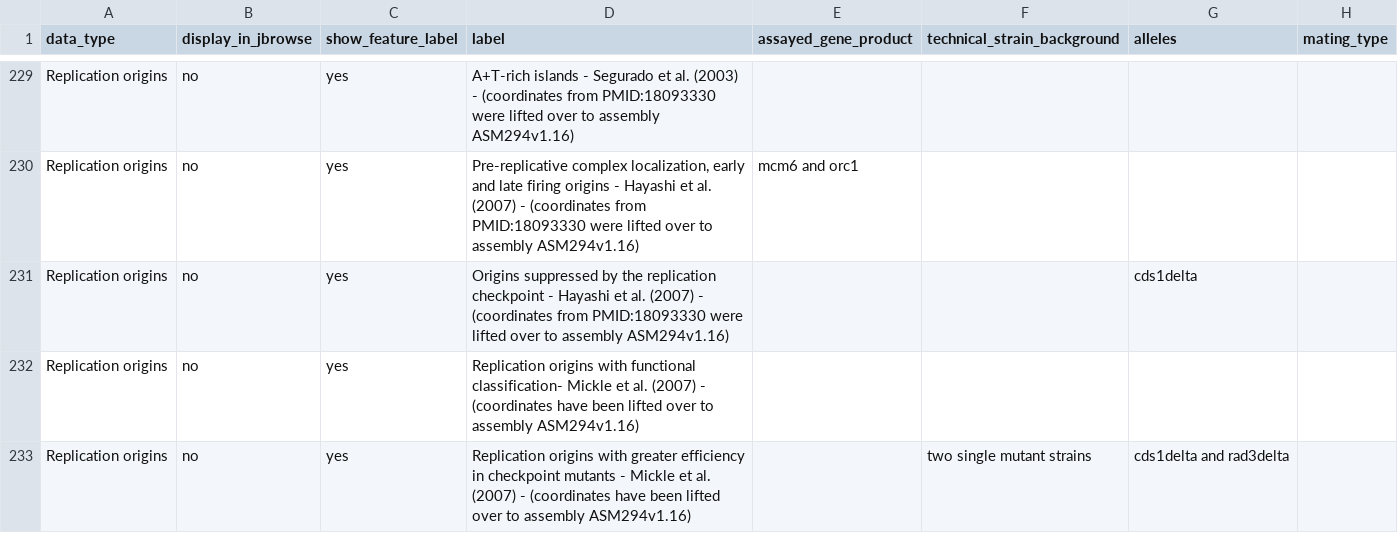
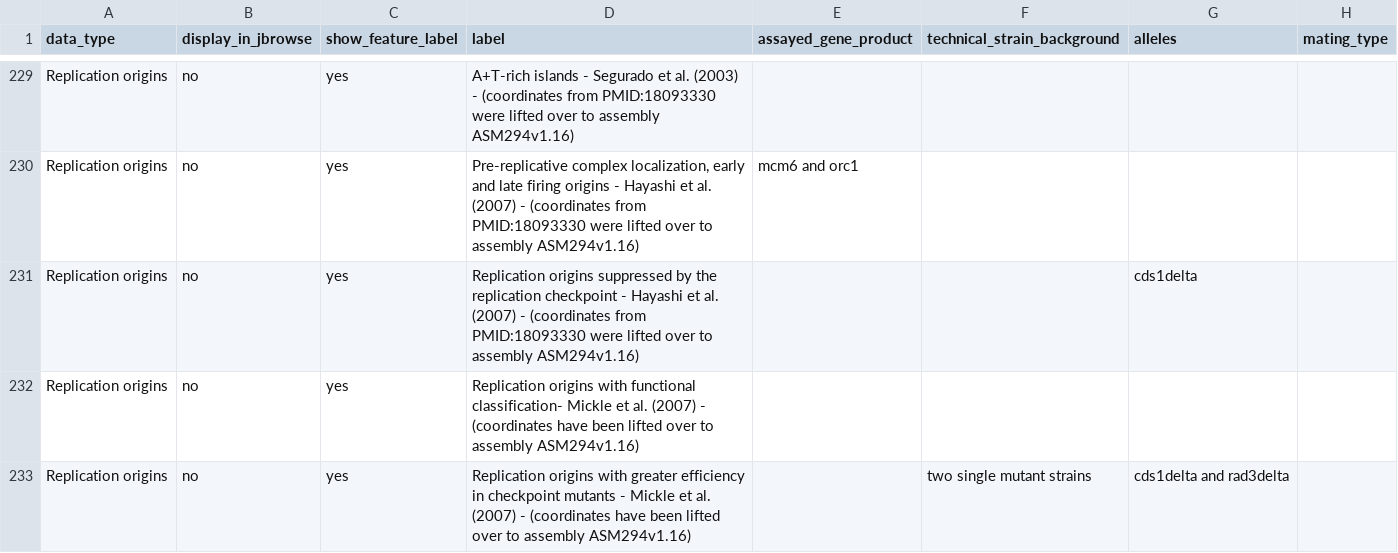
Before and after one commit to pombase/pombase-config, a CSV file: website/pombase_jbrowse_track_metadata.csv, drawn as a sheet; only a part is shown, gaps mark what is left out; the diff names each change by its address in the sheet, - before the commit and + after, or states it on an @@ line.

Commit message:
Update pombase_jbrowse_track_metadata.csv

```diff
--- a/website/pombase_jbrowse_track_metadata.csv
+++ b/website/pombase_jbrowse_track_metadata.csv
-D231 (label): Origins suppressed by…
+D231 (label): Replication origins suppressed by…
```
